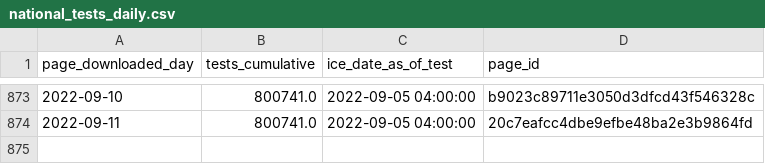
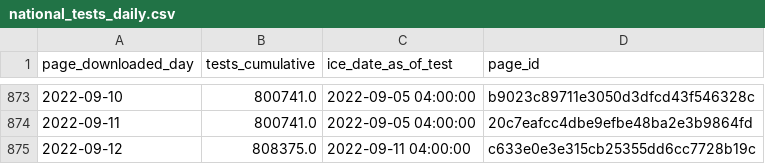
Before and after one commit to vera-institute/ice-detention-covid, a CSV file: data_daily/national_tests_daily.csv, drawn as a sheet; only a part is shown, gaps mark what is left out; the diff names each change by its address in the sheet, - before the commit and + after, or states it on an @@ line.

```diff
--- a/data_daily/national_tests_daily.csv
+++ b/data_daily/national_tests_daily.csv
+row 875: 2022-09-12 | 808375.0 | 2022-09-11 04:00:00 | c633e0e3e315cb25355dd6cc7728b19c
```
Also changed, not shown: data_daily/national_cases_daily.csv, data_daily/national_population_daily.csv, 7 other files.
